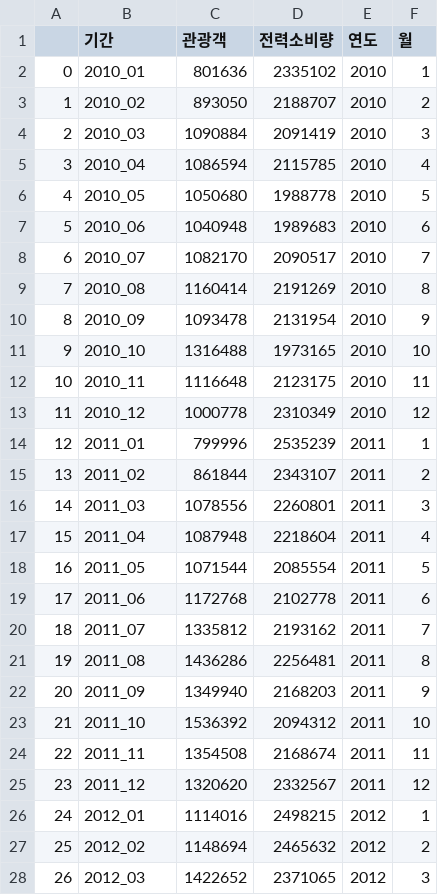
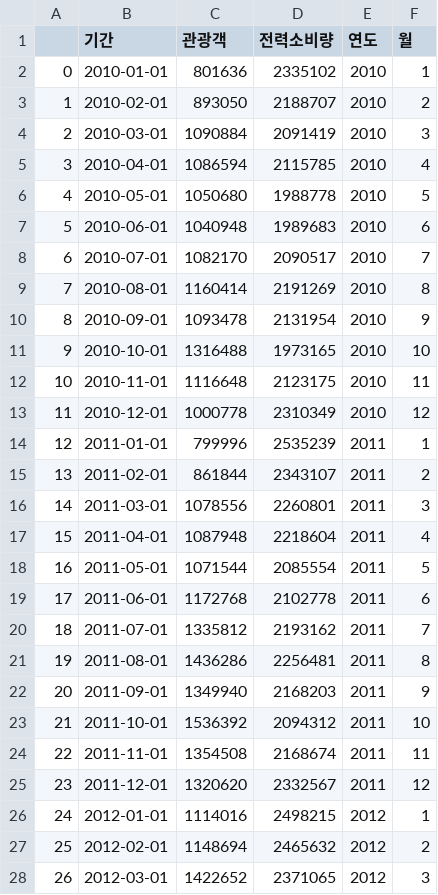
Before and after one commit to ThatHomr/project_2, a CSV file: cultureapp/tourism/관광객_전력소비량.csv, drawn as a sheet; only a part is shown; the diff covers the shown part only.

```diff
--- a/cultureapp/tourism/관광객_전력소비량.csv
+++ b/cultureapp/tourism/관광객_전력소비량.csv
@@ -1,28 +1,28 @@
 ,기간,관광객,전력소비량,연도,월
-0,2010_01,801636,2335102,2010,1
-1,2010_02,893050,2188707,2010,2
-2,2010_03,1090884,2091419,2010,3
-3,2010_04,1086594,2115785,2010,4
-4,2010_05,1050680,1988778,2010,5
-5,2010_06,1040948,1989683,2010,6
-6,2010_07,1082170,2090517,2010,7
-7,2010_08,1160414,2191269,2010,8
-8,2010_09,1093478,2131954,2010,9
-9,2010_10,1316488,1973165,2010,10
-10,2010_11,1116648,2123175,2010,11
-11,2010_12,1000778,2310349,2010,12
-12,2011_01,799996,2535239,2011,1
-13,2011_02,861844,2343107,2011,2
-14,2011_03,1078556,2260801,2011,3
-15,2011_04,1087948,2218604,2011,4
-16,2011_05,1071544,2085554,2011,5
-17,2011_06,1172768,2102778,2011,6
-18,2011_07,1335812,2193162,2011,7
-19,2011_08,1436286,2256481,2011,8
-20,2011_09,1349940,2168203,2011,9
-21,2011_10,1536392,2094312,2011,10
-22,2011_11,1354508,2168674,2011,11
-23,2011_12,1320620,2332567,2011,12
-24,2012_01,1114016,2498215,2012,1
-25,2012_02,1148694,2465632,2012,2
-26,2012_03,1422652,2371065,2012,3
+0,2010-01-01,801636,2335102,2010,1
+1,2010-02-01,893050,2188707,2010,2
+2,2010-03-01,1090884,2091419,2010,3
+3,2010-04-01,1086594,2115785,2010,4
+4,2010-05-01,1050680,1988778,2010,5
+5,2010-06-01,1040948,1989683,2010,6
+6,2010-07-01,1082170,2090517,2010,7
+7,2010-08-01,1160414,2191269,2010,8
+8,2010-09-01,1093478,2131954,2010,9
+9,2010-10-01,1316488,1973165,2010,10
+10,2010-11-01,1116648,2123175,2010,11
+11,2010-12-01,1000778,2310349,2010,12
+12,2011-01-01,799996,2535239,2011,1
+13,2011-02-01,861844,2343107,2011,2
+14,2011-03-01,1078556,2260801,2011,3
+15,2011-04-01,1087948,2218604,2011,4
+16,2011-05-01,1071544,2085554,2011,5
+17,2011-06-01,1172768,2102778,2011,6
+18,2011-07-01,1335812,2193162,2011,7
+19,2011-08-01,1436286,2256481,2011,8
+20,2011-09-01,1349940,2168203,2011,9
+21,2011-10-01,1536392,2094312,2011,10
+22,2011-11-01,1354508,2168674,2011,11
+23,2011-12-01,1320620,2332567,2011,12
+24,2012-01-01,1114016,2498215,2012,1
+25,2012-02-01,1148694,2465632,2012,2
+26,2012-03-01,1422652,2371065,2012,3
```
Also changed, not shown: 117 edited cells elsewhere in this file, 22 other files.
